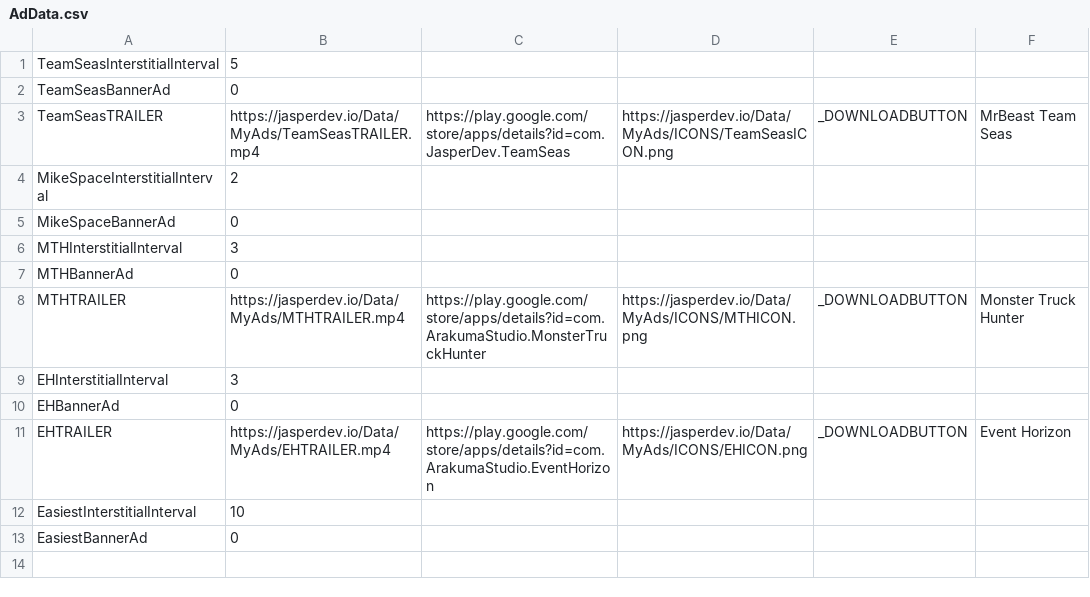
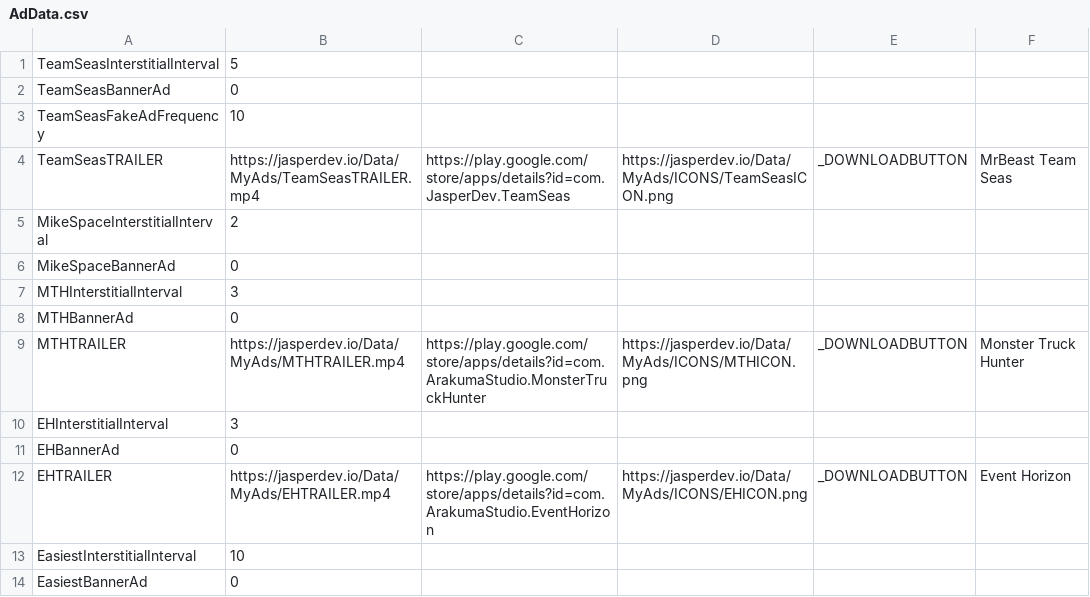
Before and after one commit to JasperRaccoon/jasperraccoon.github.io, a CSV file: Data/AdData.csv, drawn as a sheet.

Commit message:
fake ad freq

```diff
--- a/Data/AdData.csv
+++ b/Data/AdData.csv
@@ -2,2 +2,3 @@ TeamSeasInterstitialInterval,5
 TeamSeasBannerAd,0
+TeamSeasFakeAdFrequency,10
 TeamSeasTRAILER,https://jasperdev.io/Data/MyAds/TeamSeasTRAILER.mp4,https://play.google.com/store/apps/details?id=com.JasperDev.TeamSeas,https://jasperdev.io/Data/MyAds/ICONS/TeamSeasICON.png,_DOWNLOADBUTTON,MrBeast Team Seas
```
